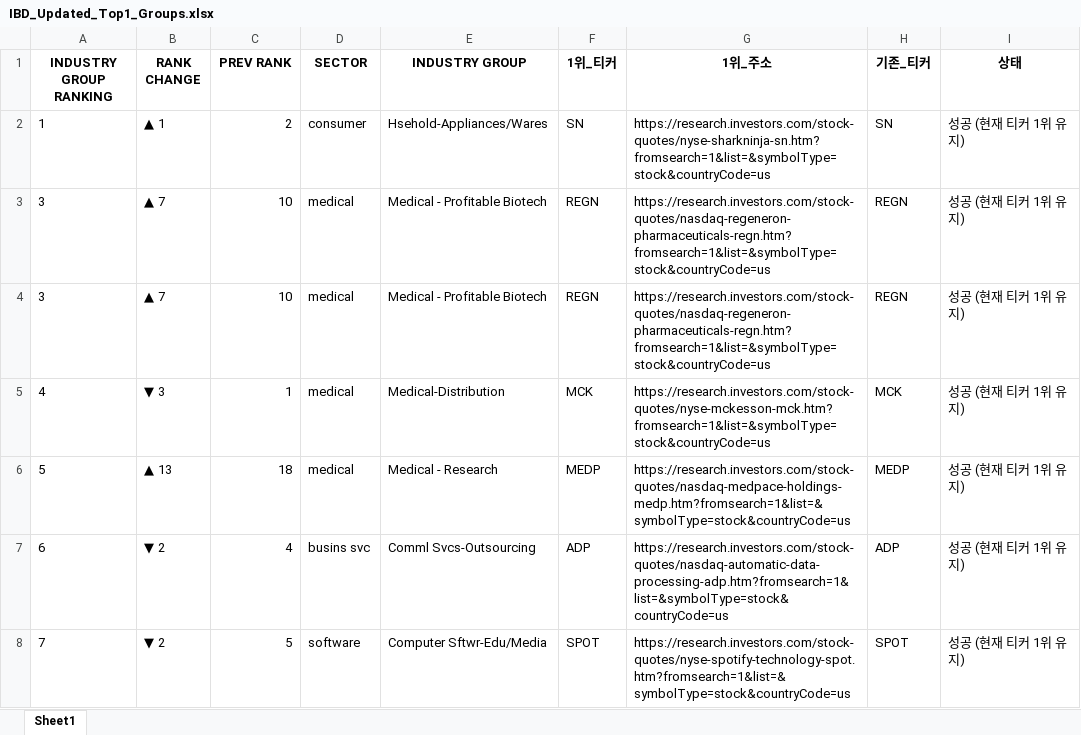
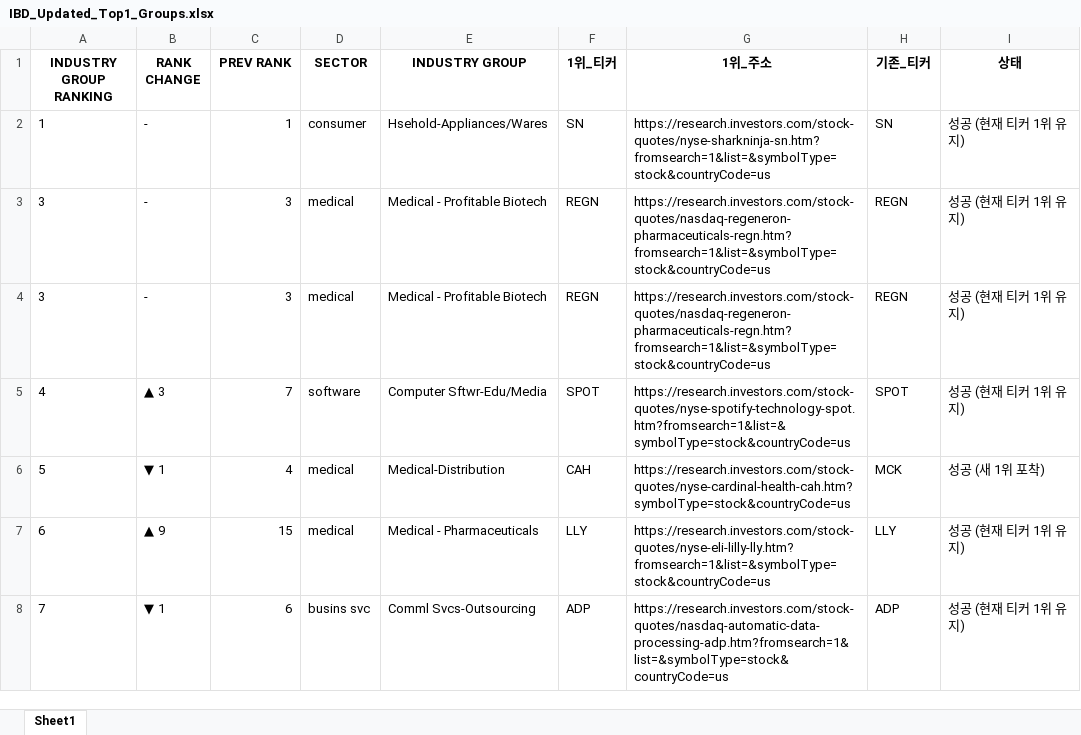
Before and after one commit to hjlee0421/ibd_top, an Excel workbook: IBD_Updated_Top1_Groups.xlsx, sheet Sheet1, drawn as a sheet; only a part is shown; values as stored, in another font and other column widths than the file's, no borders; the diff covers the shown part only; the diff names each change by its address in the sheet, - before the commit and + after, or states it on an @@ line.

```diff
--- a/IBD_Updated_Top1_Groups.xlsx (sheet Sheet1)
+++ b/IBD_Updated_Top1_Groups.xlsx (sheet Sheet1)
-B2 (RANK CHANGE): ▲ 1
+B2 (RANK CHANGE): -
-C2 (PREV RANK): 2
+C2 (PREV RANK): 1
-B3:B4 (RANK CHANGE): ▲ 7
+B3:B4 (RANK CHANGE): -
-C3:C4 (PREV RANK): 10
+C3:C4 (PREV RANK): 3
-B5 (RANK CHANGE): ▼ 3
+B5 (RANK CHANGE): ▲ 3
-C5 (PREV RANK): 1
+C5 (PREV RANK): 7
-D5 (SECTOR): medical
+D5 (SECTOR): software
-E5 (INDUSTRY GROUP): Medical-Distribution
+E5 (INDUSTRY GROUP): Computer Sftwr-Edu/Media
-F5 (1위_티커): MCK
+F5 (1위_티커): SPOT
-G5 (1위_주소): https://research.investors.com/stock-quotes/nyse-mckesson-mck.htm?fromsearch=1&list=&symbolType=stock&countryCode=us
+G5 (1위_주소): https://research.investors.com/stock-quotes/nyse-spotify-technology-spot.htm?fromsearch=1&list=&symbolType=stock&countryCode=us
-H5 (기존_티커): MCK
+H5 (기존_티커): SPOT
-B6 (RANK CHANGE): ▲ 13
+B6 (RANK CHANGE): ▼ 1
-C6 (PREV RANK): 18
+C6 (PREV RANK): 4
-E6 (INDUSTRY GROUP): Medical - Research
+E6 (INDUSTRY GROUP): Medical-Distribution
-F6 (1위_티커): MEDP
+F6 (1위_티커): CAH
-G6 (1위_주소): https://research.investors.com/stock-quotes/nasdaq-medpace-holdings-medp.htm?fromsearch=1&list=&symbolType=stock&countryCode=us
+G6 (1위_주소): https://research.investors.com/stock-quotes/nyse-cardinal-health-cah.htm?symbolType=stock&countryCode=us
-H6 (기존_티커): MEDP
+H6 (기존_티커): MCK
-I6 (상태): 성공 (현재 티커 1위 유지)
+I6 (상태): 성공 (새 1위 포착)
-B7 (RANK CHANGE): ▼ 2
+B7 (RANK CHANGE): ▲ 9
-C7 (PREV RANK): 4
+C7 (PREV RANK): 15
-D7 (SECTOR): busins svc
+D7 (SECTOR): medical
-E7 (INDUSTRY GROUP): Comml Svcs-Outsourcing
+E7 (INDUSTRY GROUP): Medical - Pharmaceuticals
-F7 (1위_티커): ADP
+F7 (1위_티커): LLY
-G7 (1위_주소): https://research.investors.com/stock-quotes/nasdaq-automatic-data-processing-adp.htm?fromsearch=1&list=&symbolType=stock&countryCode=us
+G7 (1위_주소): https://research.investors.com/stock-quotes/nyse-eli-lilly-lly.htm?fromsearch=1&list=&symbolType=stock&countryCode=us
-H7 (기존_티커): ADP
+H7 (기존_티커): LLY
-B8 (RANK CHANGE): ▼ 2
+B8 (RANK CHANGE): ▼ 1
-C8 (PREV RANK): 5
+C8 (PREV RANK): 6
-D8 (SECTOR): software
+D8 (SECTOR): busins svc
-E8 (INDUSTRY GROUP): Computer Sftwr-Edu/Media
+E8 (INDUSTRY GROUP): Comml Svcs-Outsourcing
-F8 (1위_티커): SPOT
+F8 (1위_티커): ADP
-G8 (1위_주소): https://research.investors.com/stock-quotes/nyse-spotify-technology-spot.htm?fromsearch=1&list=&symbolType=stock&countryCode=us
+G8 (1위_주소): https://research.investors.com/stock-quotes/nasdaq-automatic-data-processing-adp.htm?fromsearch=1&list=&symbolType=stock&countryCode=us
-H8 (기존_티커): SPOT
+H8 (기존_티커): ADP
```
Also changed, not shown: 3 added rows, 3 removed rows and 887 edited cells elsewhere in this sheet, 1 other file.
